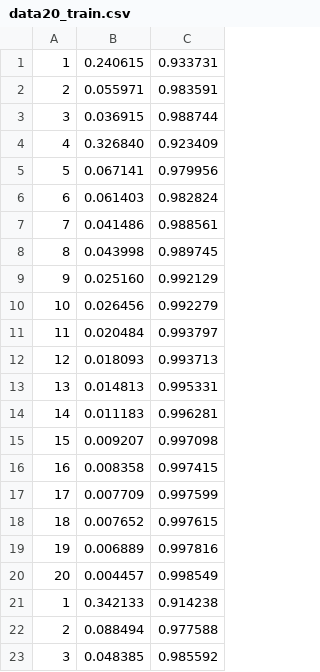
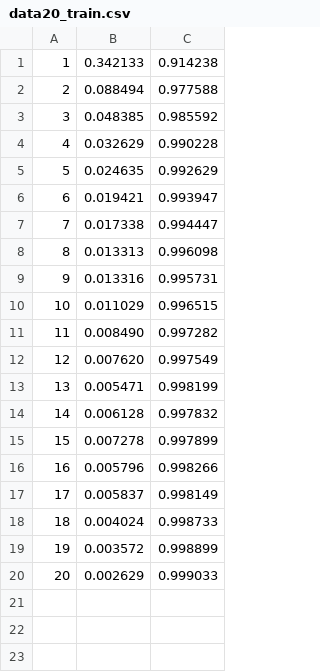
Before and after one commit to dsml-lab/ResNet18_MNIST, a CSV file: result/data20_train.csv, drawn as a sheet; only a part is shown; the shorter side is filled out with more unchanged rows; the diff names each change by its address in the sheet, - before the commit and + after, or states it on an @@ line.

```diff
--- a/result/data20_train.csv
+++ b/result/data20_train.csv
-row 1: 1 | 0.240615 | 0.933731
-row 2: 2 | 0.055971 | 0.983591
-row 3: 3 | 0.036915 | 0.988744
-row 4: 4 | 0.326840 | 0.923409
-row 5: 5 | 0.067141 | 0.979956
-row 6: 6 | 0.061403 | 0.982824
-row 7: 7 | 0.041486 | 0.988561
-row 8: 8 | 0.043998 | 0.989745
-row 9: 9 | 0.025160 | 0.992129
-row 10: 10 | 0.026456 | 0.992279
-row 11: 11 | 0.020484 | 0.993797
-row 12: 12 | 0.018093 | 0.993713
-row 13: 13 | 0.014813 | 0.995331
-row 14: 14 | 0.011183 | 0.996281
-row 15: 15 | 0.009207 | 0.997098
-row 16: 16 | 0.008358 | 0.997415
-row 17: 17 | 0.007709 | 0.997599
-row 18: 18 | 0.007652 | 0.997615
-row 19: 19 | 0.006889 | 0.997816
-row 20: 20 | 0.004457 | 0.998549
```
Also changed, not shown: result/data12_val.csv, result/data17_train.csv, 2 other files.
